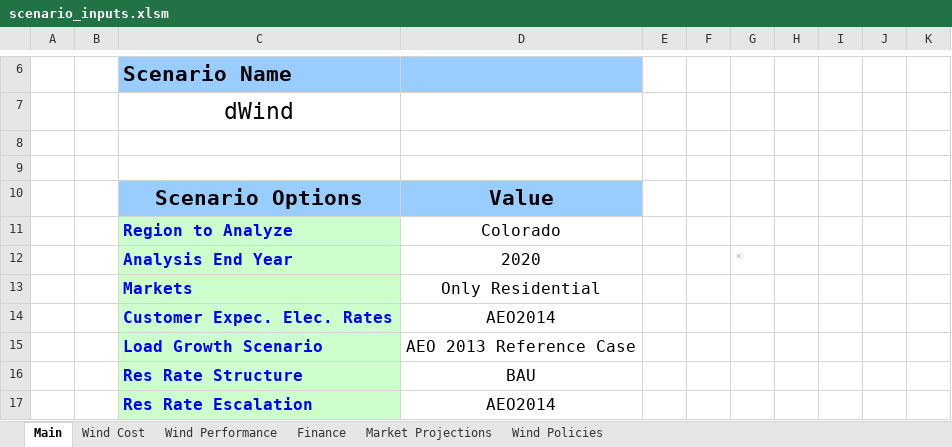
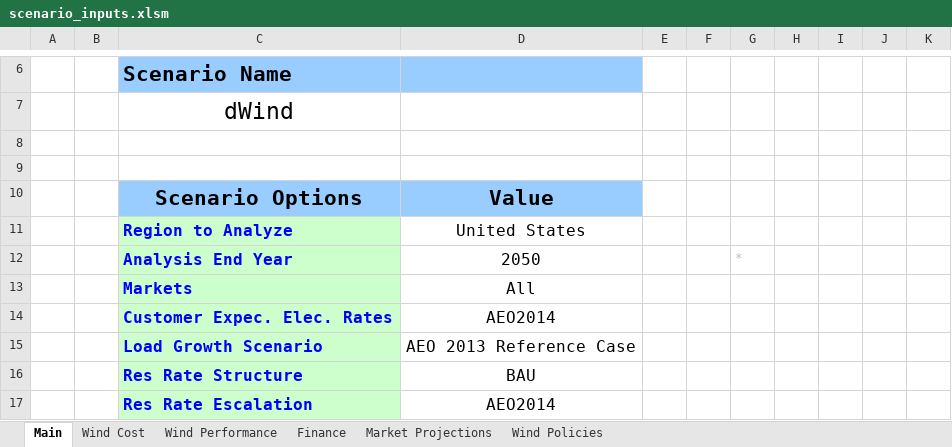
Before and after one commit to jmarinpi/dgen_globetrotter, an Excel workbook: excel/scenario_inputs.xlsm, sheet Main, drawn as a sheet; only a part is shown, gaps mark what is left out; values as stored, in another font and other column widths than the file's, no borders; charts and pictures and table styles not drawn; the diff names each change by its address in the sheet, - before the commit and + after, or states it on an @@ line.

```diff
--- a/excel/scenario_inputs.xlsm (sheet Main)
+++ b/excel/scenario_inputs.xlsm (sheet Main)
-D11: Colorado
+D11: United States
-D12: 2020
+D12: 2050
-D13: Only Residential
+D13: All
```
Also changed, not shown: sheet Wind Cost, sheet Wind Policies, formulas that keep their value, charts or pictures.
